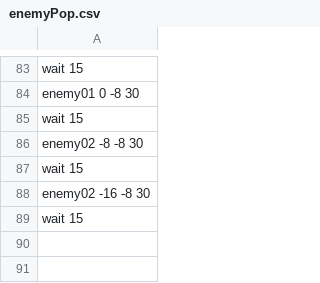
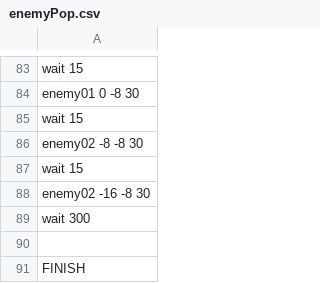
Before and after one commit to IguchiShunpei/2023_10days, a CSV file: Resources/csv/enemyPop.csv, drawn as a sheet; only a part is shown, gaps mark what is left out.

```diff
--- a/Resources/csv/enemyPop.csv
+++ b/Resources/csv/enemyPop.csv
@@ -88,2 +88,4 @@ wait 15
 enemy02 -16 -8 30
-wait 15
+wait 300
+
+FINISH
```
Also changed, not shown: 2 other files.
